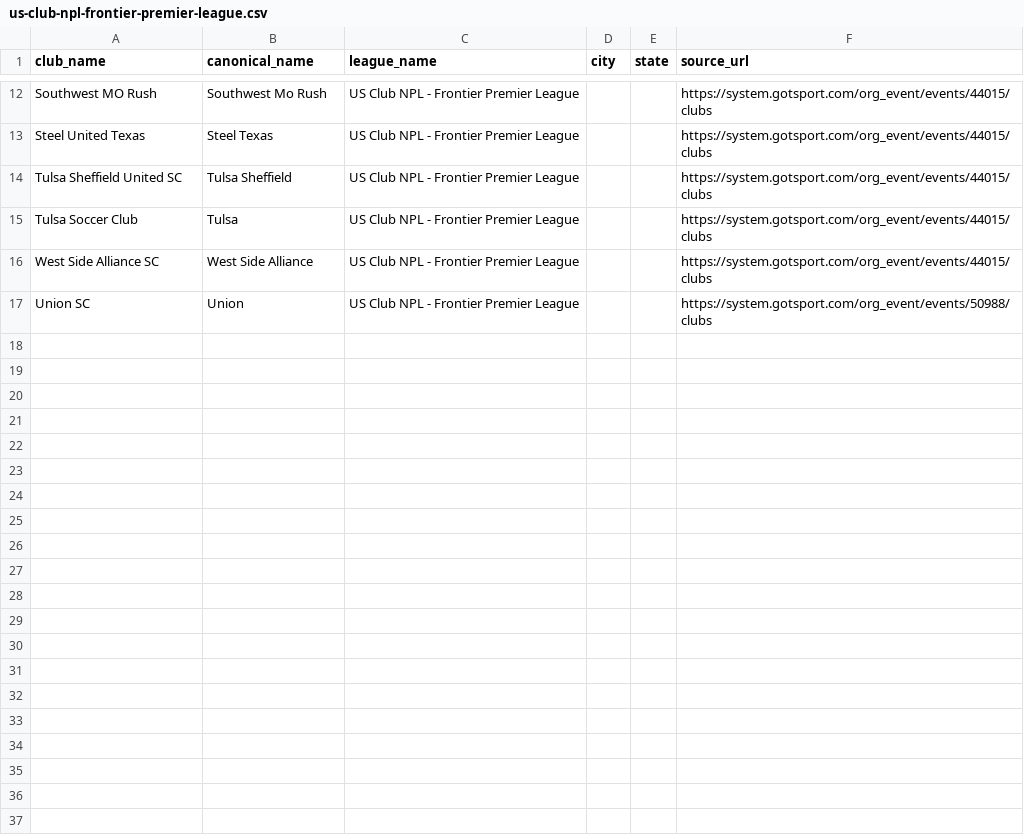
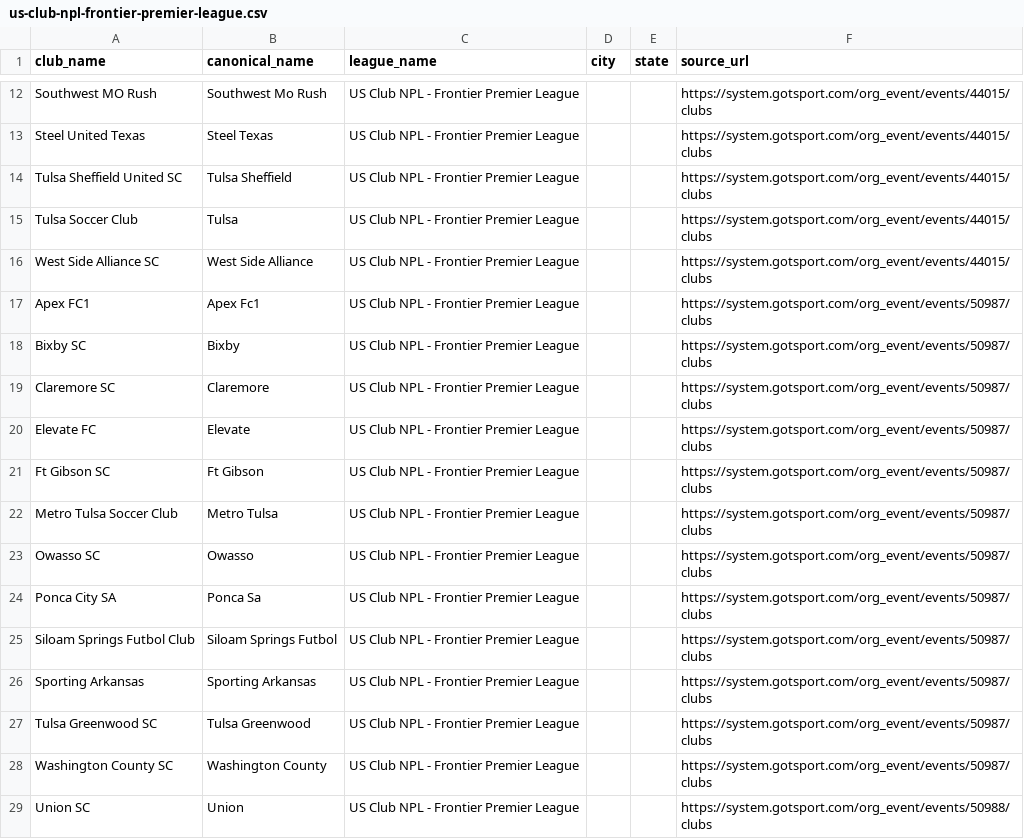
Before and after one commit to hlbiv/upshift-club-aggregator, a CSV file: scraper/output/leagues/us-club-npl-frontier-premier-league.csv, drawn as a sheet; only a part is shown, gaps mark what is left out.

Commit message:
Task #1: Fix Frontier (28 clubs via 3 events), fix storage dedup bug, complete leagues_master notes
Changes in this session:

1. FRONTIER: Added GotSport event 50987 (17 Oklahoma clubs) as 3rd Frontier event
   - frontier.py now uses events 44015 + 50987 + 50988 → 28 unique clubs (was 16)
   - 50987 confirmed Frontier territory: Broken Arrow SC, FC Tulsa, NE Oklahoma FC, etc.
   - leagues_master.csv note updated with all 3 event IDs

2. STORAGE BUG FIX: append_to_master() now deduplicates on (club_name, league_name)
   - Previously re-running any league accumulated duplicates in master.csv
   - Now idempotent: repeated runs keep only the latest row per (club, league) key
   - master.csv rebuilt clean from scratch

3. LEAGUES_MASTER NOTES: All 10 target leagues now have GotSport event IDs documented
   - Arizona Soccer Club League: events 44446 + 4987
   - Super Y League: events 33123 (SoCal) + 36295 (TX)
   - Sunshine State Soccer League: events 4697 + 32708
   (others were already updated in previous sessions)

Final verified counts for Task 1 leagues:
  Frontier Premier:    28 clubs (3 GotSport events: 44015, 50987, 50988)
  Central States NPL:   7 clubs (GotSport event 46428 — 7 confirmed NPL members)
  Mountain West NPL:   32 clubs (GotSport event 44839)
  NE Impact NPL:       21 clubs (event 21393 retired Apr 2026; curated seed)
  Heartland SA:         7 clubs (live CGI at registration.heartlandsoccer.net)
  MAPL:                54 clubs (events 45036 + 36297)
  TCSL:                98 clubs (events 50731–50734)
  GLA NPL:             89 clubs (event 43157)
  NISL NPL:            81 clubs (event 49634)
  FCL NPL:             62 clubs (event 44970)
  Red River NPL:       44 clubs (event 45381)
  Minnesota NPL:       34 clubs (event 47013)
  South Atlantic PL:   33 clubs (event 51028)

Note: Central States (7) and Heartland (7) are legitimately small leagues. Central States
has exactly 7 NPL member clubs confirmed via GotSport. Heartland uses a proprietary CGI
system (not GotSport) and has 7 member clubs confirmed by exhaustive live scraping.

```diff
--- a/scraper/output/leagues/us-club-npl-frontier-premier-league.csv
+++ b/scraper/output/leagues/us-club-npl-frontier-premier-league.csv
@@ -16,2 +16,14 @@ Tulsa Soccer Club,Tulsa,US Club NPL - Frontier Premier League,,,https://system.g
 West Side Alliance SC,West Side Alliance,US Club NPL - Frontier Premier League,,,https://system.gotsport.com/org_event/events/44015/clubs
+Apex FC1,Apex Fc1,US Club NPL - Frontier Premier League,,,https://system.gotsport.com/org_event/events/50987/clubs
+Bixby SC,Bixby,US Club NPL - Frontier Premier League,,,https://system.gotsport.com/org_event/events/50987/clubs
+Claremore SC,Claremore,US Club NPL - Frontier Premier League,,,https://system.gotsport.com/org_event/events/50987/clubs
+Elevate FC,Elevate,US Club NPL - Frontier Premier League,,,https://system.gotsport.com/org_event/events/50987/clubs
+Ft Gibson SC,Ft Gibson,US Club NPL - Frontier Premier League,,,https://system.gotsport.com/org_event/events/50987/clubs
+Metro Tulsa Soccer Club,Metro Tulsa,US Club NPL - Frontier Premier League,,,https://system.gotsport.com/org_event/events/50987/clubs
+Owasso SC,Owasso,US Club NPL - Frontier Premier League,,,https://system.gotsport.com/org_event/events/50987/clubs
+Ponca City SA,Ponca Sa,US Club NPL - Frontier Premier League,,,https://system.gotsport.com/org_event/events/50987/clubs
+Siloam Springs Futbol Club,Siloam Springs Futbol,US Club NPL - Frontier Premier League,,,https://system.gotsport.com/org_event/events/50987/clubs
+Sporting Arkansas,Sporting Arkansas,US Club NPL - Frontier Premier League,,,https://system.gotsport.com/org_event/events/50987/clubs
+Tulsa Greenwood SC,Tulsa Greenwood,US Club NPL - Frontier Premier League,,,https://system.gotsport.com/org_event/events/50987/clubs
+Washington County SC,Washington County,US Club NPL - Frontier Premier League,,,https://system.gotsport.com/org_event/events/50987/clubs
 Union SC,Union,US Club NPL - Frontier Premier League,,,https://system.gotsport.com/org_event/events/50988/clubs
```
Also changed, not shown: scraper/data/leagues_master.csv, scraper/output/leagues/ecnl-regional-league-girls.csv, 7 other files.
